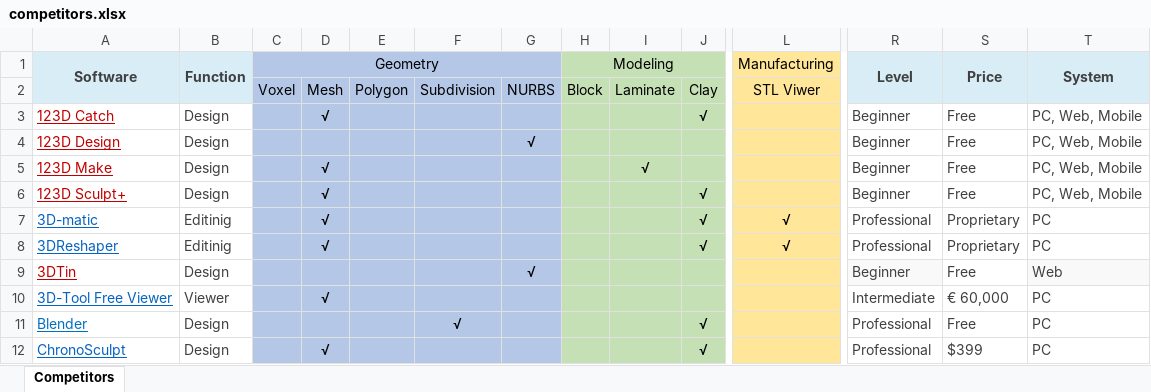
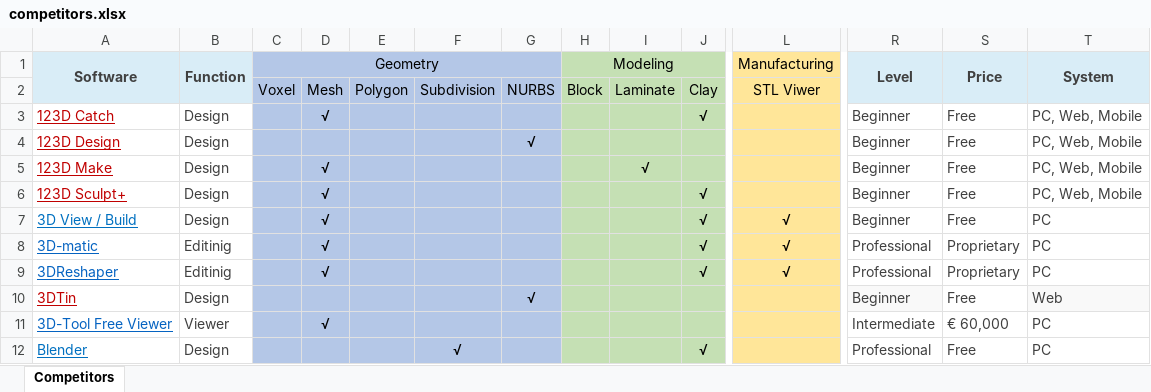
Before and after one commit to dongzgh/visplayer, an Excel workbook: docs/products/competitors.xlsx, sheet Competitors, drawn as a sheet; only a part is shown, gaps mark what is left out; the shorter side is filled out with more unchanged rows; values as stored, in another font and other column widths than the file's, no borders; rows hold the shown columns only; the diff names each change by its address in the sheet, - before the commit and + after, or states it on an @@ line.

Commit message:
Added Microsoft 3DView/Build

```diff
--- a/docs/products/competitors.xlsx (sheet Competitors)
+++ b/docs/products/competitors.xlsx (sheet Competitors)
+row 7: 3D View / Build | Design |  | √ |  |  |  |  |  | √ | √ | Beginner | Free | PC
```
Also changed, not shown: docs/products/3dtools.xlsx.
